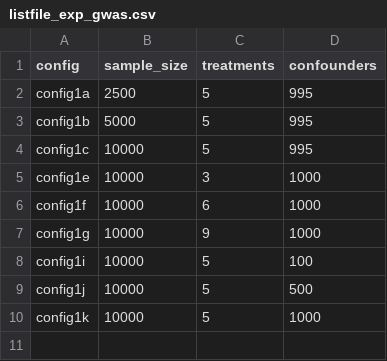
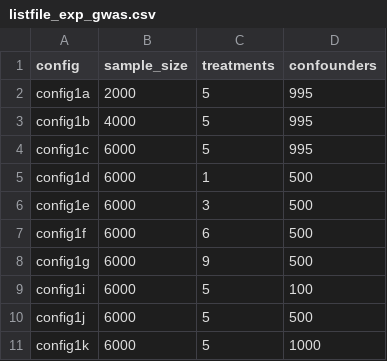
Before and after one commit to raquelaoki/M3E2, a CSV file: output/listfile_exp_gwas.csv, drawn as a sheet.

Commit message:
new config files

```diff
--- a/output/listfile_exp_gwas.csv
+++ b/output/listfile_exp_gwas.csv
@@ -1,10 +1,11 @@
 config,sample_size,treatments,confounders
-config1a,2500,5,995
-config1b,5000,5,995
-config1c,10000,5,995
-config1e,10000,3,1000
-config1f,10000,6,1000
-config1g,10000,9,1000
-config1i,10000,5,100
-config1j,10000,5,500
-config1k,10000,5,1000
+config1a,2000,5,995
+config1b,4000,5,995
+config1c,6000,5,995
+config1d,6000,1,500
+config1e,6000,3,500
+config1f,6000,6,500
+config1g,6000,9,500
+config1i,6000,5,100
+config1j,6000,5,500
+config1k,6000,5,1000
```
Also changed, not shown: 18 other files.
